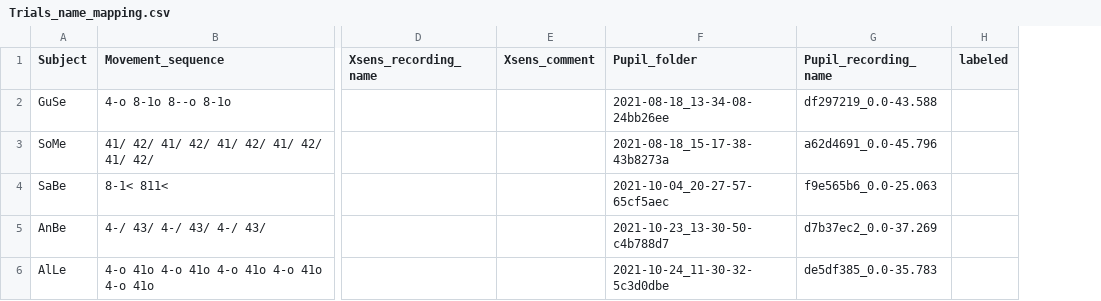
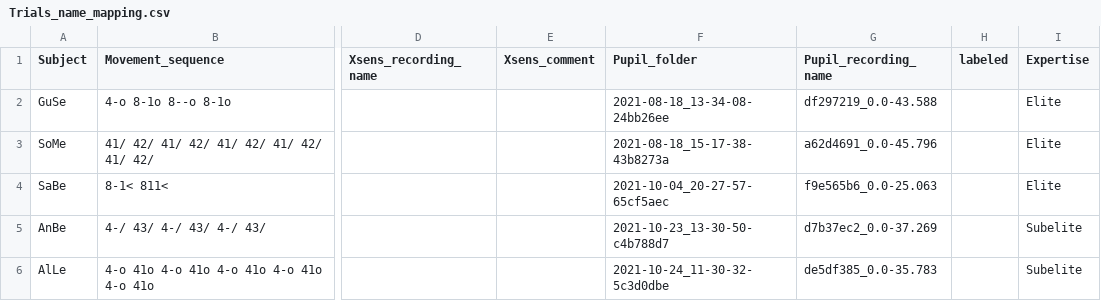
Before and after one commit to EveCharbie/rectangle-labelling, a CSV file: Trials_name_mapping.csv, drawn as a sheet; only a part is shown, gaps mark what is left out; the diff names each change by its address in the sheet, - before the commit and + after, or states it on an @@ line.

Commit message:
Added expertise in file mapping

```diff
--- a/Trials_name_mapping.csv
+++ b/Trials_name_mapping.csv
+column I (Expertise), rows 2-6: Elite | Elite | Elite | Subelite | Subelite
```
